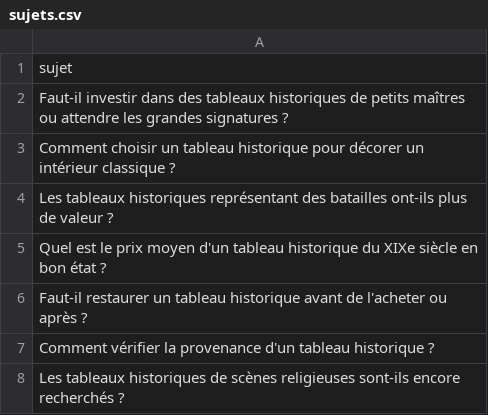
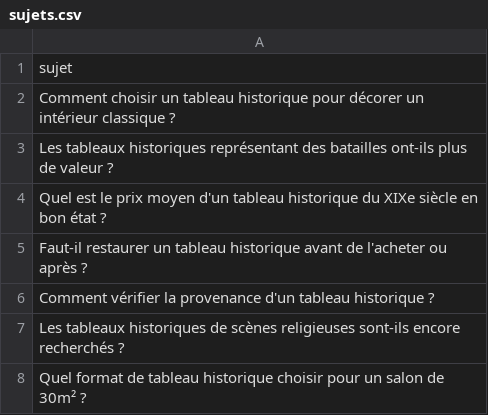
Before and after one commit to Metalosmose21/Historique-1-, a CSV file: sujets.csv, drawn as a sheet; only a part is shown; the shorter side is filled out with more unchanged rows; the diff names each change by its address in the sheet, - before the commit and + after, or states it on an @@ line.

```diff
--- a/sujets.csv
+++ b/sujets.csv
-row 2: Faut-il investir dans des tableaux historiques de petits maîtres ou attendre les grandes signatures ?
```
Also changed, not shown: sujets_traites.csv.
